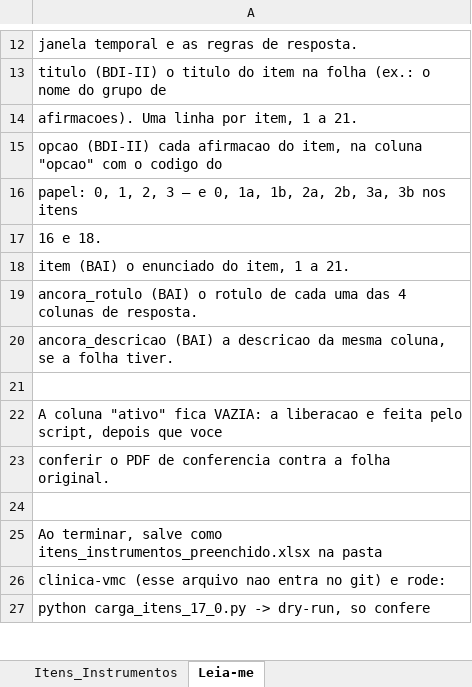
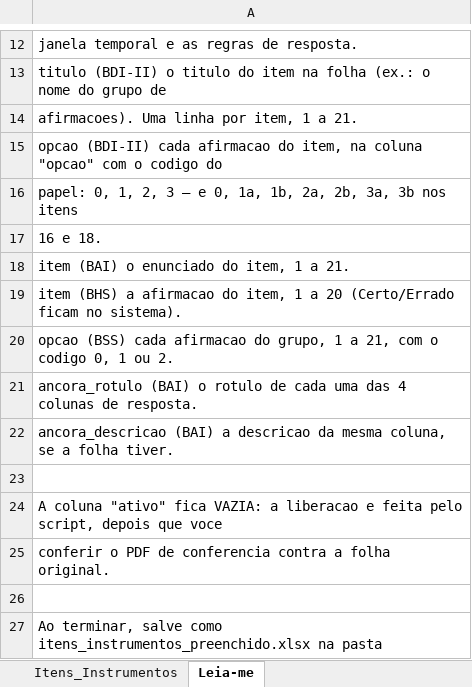
Before and after one commit to viniciusmarinaccipsi-art/clinica-vmc, an Excel workbook: docs/escalas/itens_instrumentos_modelo.xlsx, sheet Leia-me, drawn as a sheet; only a part is shown, gaps mark what is left out; the shorter side is filled out with more unchanged rows; values as stored, in another font and other column widths than the file's, no borders; the diff names each change by its address in the sheet, - before the commit and + after, or states it on an @@ line.

```diff
--- a/docs/escalas/itens_instrumentos_modelo.xlsx (sheet Leia-me)
+++ b/docs/escalas/itens_instrumentos_modelo.xlsx (sheet Leia-me)
+row 19: item (BHS) a afirmacao do item, 1 a 20 (Certo/Errado ficam no sistema).
+row 20: opcao (BSS) cada afirmacao do grupo, 1 a 21, com o codigo 0, 1 ou 2.
```
Also changed, not shown: sheet Itens_Instrumentos, 6 other files.
